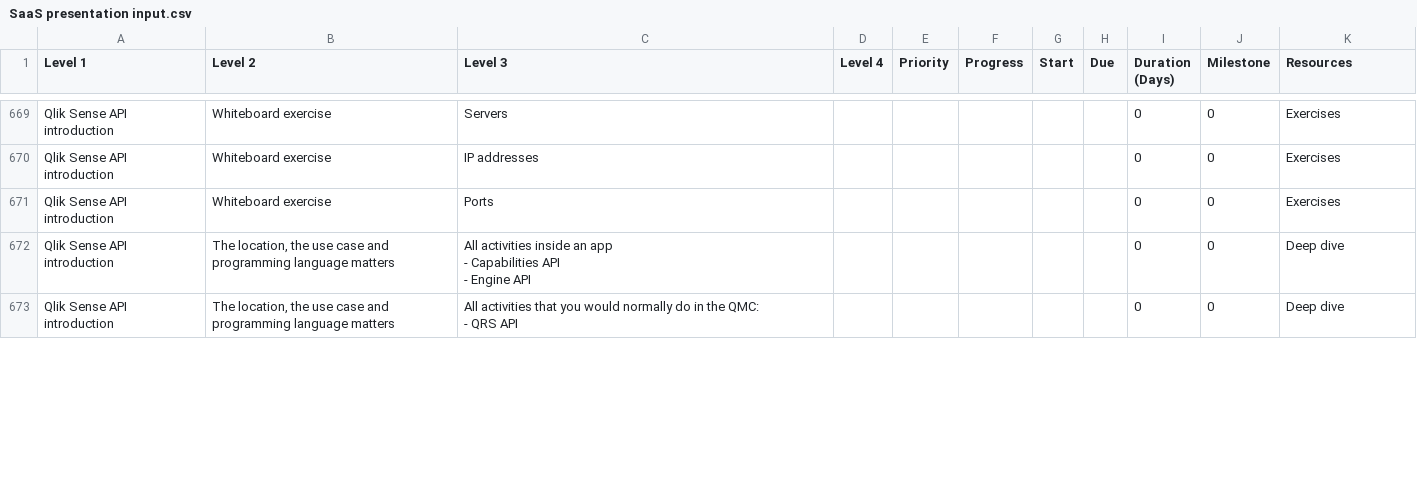
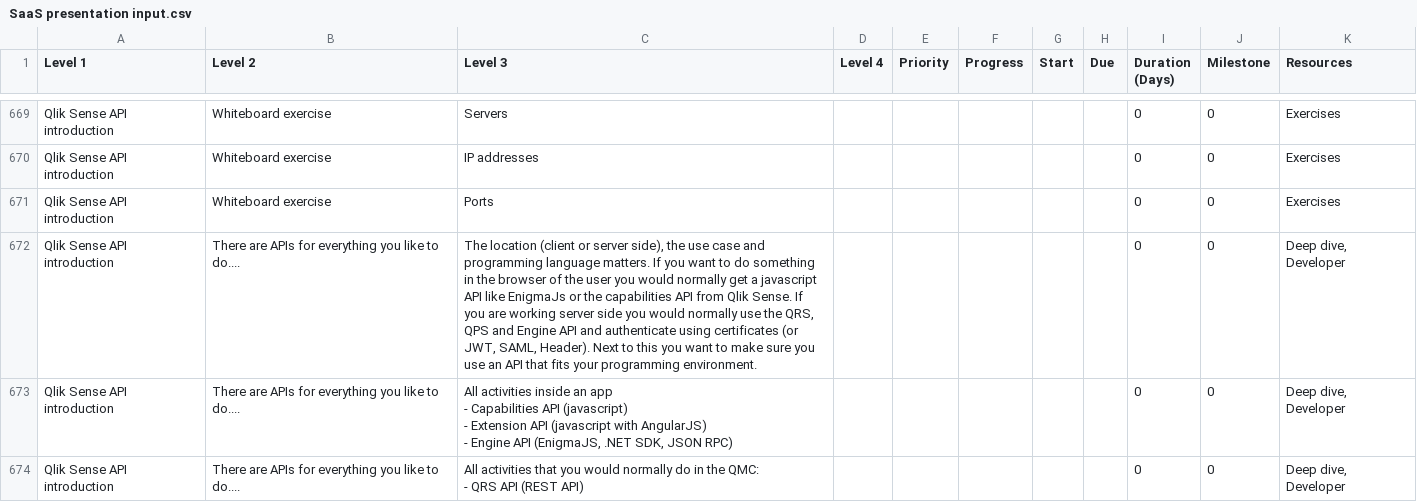
Before and after one commit to QHose/QRSMeteor, a CSV file: Sense Demo materials/SaaS presentation input.csv, drawn as a sheet; only a part is shown, gaps mark what is left out; addresses are those after the commit; ↵ is a line break in a cell; the diff covers the shown part only; the diff names each change by its address in the sheet, - before the commit and + after, or states it on an @@ line.

Commit message:
added c level non tech role

```diff
--- a/Sense Demo materials/SaaS presentation input.csv
+++ b/Sense Demo materials/SaaS presentation input.csv
+row 672: Qlik Sense API introduction | There are APIs for everything you like to do.... | The location (client or server side), the use case and programming language matters. If you want to do something in the browser of the user you would normally get a javascript API like EnigmaJs or the capabilities API from Qlik Sense. If you are working server side you would normally use the QRS, QPS and Engine API and authenticate using certificates (or JWT, SAML, Header). Next to this you want to make sure you use an API that fits your programming environment. |  |  |  |  |  | 0 | 0 | Deep dive, Developer
-B673:B674 (Level 2): The location, the use case and programming language matters
+B673:B674 (Level 2): There are APIs for everything you like to do....
-C673 (Level 3): …Capabilities API ↵ - Engine API
+C673 (Level 3): …Capabilities API (javascript) ↵ - Extension API (javascript with AngularJS) ↵ - Engine API (EnigmaJS, .NET SDK, JSON RPC)
-K673:K674 (Resources): Deep dive
+K673:K674 (Resources): Deep dive, Developer
-C674 (Level 3): …QRS API
+C674 (Level 3): …QRS API (REST API)
```
Also changed, not shown: 19 edited cells elsewhere in this file, 1 other file.
